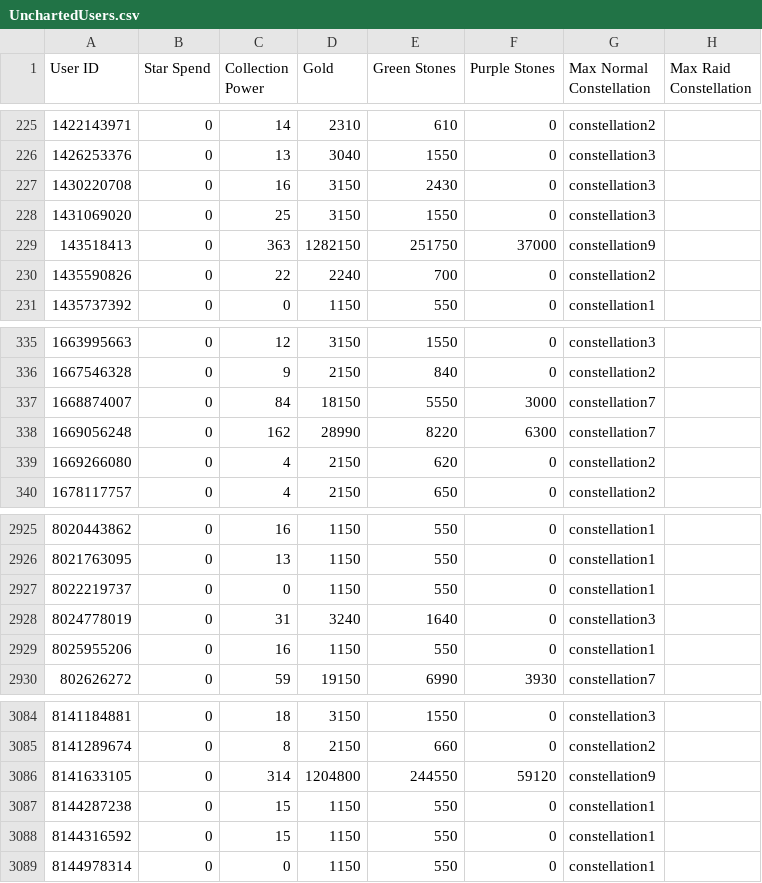
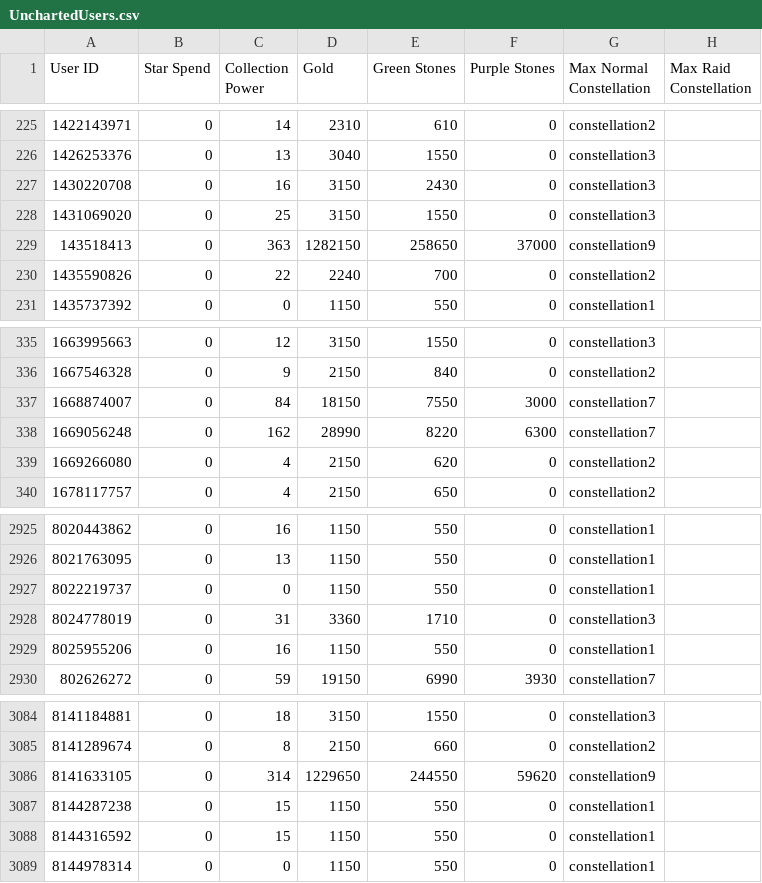
Before and after one commit to a-bormotov/tg_pixel, a CSV file: Uncharted/UnchartedUsers.csv, drawn as a sheet; only a part is shown, gaps mark what is left out; the diff covers the shown part only.

```diff
--- a/Uncharted/UnchartedUsers.csv
+++ b/Uncharted/UnchartedUsers.csv
@@ -228,3 +228,3 @@ User ID,Star Spend,Collection Power,Gold,Green Stones,Purple Stones,Max Normal C
 1431069020,0,25,3150,1550,0,constellation3,
-143518413,0,363,1282150,251750,37000,constellation9,
+143518413,0,363,1282150,258650,37000,constellation9,
 1435590826,0,22,2240,700,0,constellation2,
@@ -336,3 +336,3 @@ User ID,Star Spend,Collection Power,Gold,Green Stones,Purple Stones,Max Normal C
 1667546328,0,9,2150,840,0,constellation2,
-1668874007,0,84,18150,5550,3000,constellation7,
+1668874007,0,84,18150,7550,3000,constellation7,
 1669056248,0,162,28990,8220,6300,constellation7,
@@ -2927,3 +2927,3 @@ User ID,Star Spend,Collection Power,Gold,Green Stones,Purple Stones,Max Normal C
 8022219737,0,0,1150,550,0,constellation1,
-8024778019,0,31,3240,1640,0,constellation3,
+8024778019,0,31,3360,1710,0,constellation3,
 8025955206,0,16,1150,550,0,constellation1,
@@ -3085,3 +3085,3 @@ User ID,Star Spend,Collection Power,Gold,Green Stones,Purple Stones,Max Normal C
 8141289674,0,8,2150,660,0,constellation2,
-8141633105,0,314,1204800,244550,59120,constellation9,
+8141633105,0,314,1229650,244550,59620,constellation9,
 8144287238,0,15,1150,550,0,constellation1,
```
Also changed, not shown: 1 added row and 14 edited cells elsewhere in this file.
